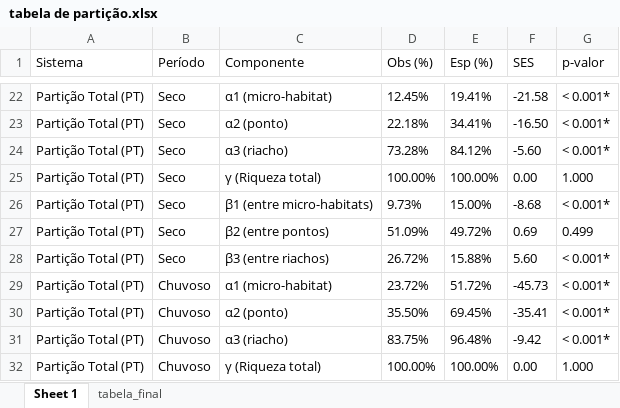
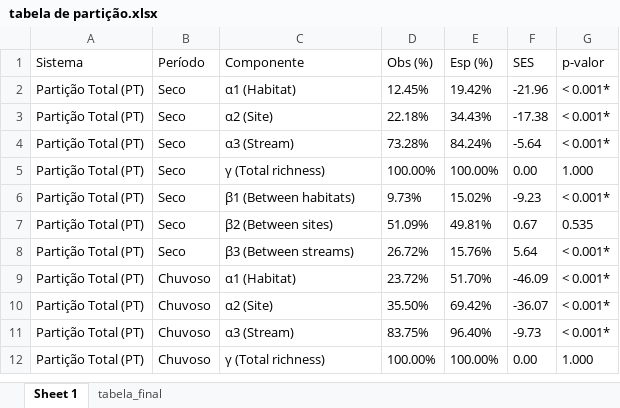
Before and after one commit to elviomedeiros/rebio23-part, an Excel workbook: res/tabela de partição.xlsx, sheet Sheet 1, drawn as a sheet; only a part is shown, gaps mark what is left out; values as stored, in another font and other column widths than the file's, no borders; addresses are those after the commit; the diff covers the shown part only; the diff names each change by its address in the sheet, - before the commit and + after, or states it on an @@ line.

```diff
--- a/res/tabela de partição.xlsx (sheet Sheet 1)
+++ b/res/tabela de partição.xlsx (sheet Sheet 1)
-C2 (Componente): α1 (micro-habitat)
+C2 (Componente): α1 (Habitat)
-E2 (Esp (%)): 19.41%
+E2 (Esp (%)): 19.42%
-F2 (SES): -21.58
+F2 (SES): -21.96
-C3 (Componente): α2 (ponto)
+C3 (Componente): α2 (Site)
-E3 (Esp (%)): 34.41%
+E3 (Esp (%)): 34.43%
-F3 (SES): -16.50
+F3 (SES): -17.38
-C4 (Componente): α3 (riacho)
+C4 (Componente): α3 (Stream)
-E4 (Esp (%)): 84.12%
+E4 (Esp (%)): 84.24%
-F4 (SES): -5.60
+F4 (SES): -5.64
-C5 (Componente): γ (Riqueza total)
+C5 (Componente): γ (Total richness)
-C6 (Componente): β1 (entre micro-habitats)
+C6 (Componente): β1 (Between habitats)
-E6 (Esp (%)): 15.00%
+E6 (Esp (%)): 15.02%
-F6 (SES): -8.68
+F6 (SES): -9.23
-C7 (Componente): β2 (entre pontos)
+C7 (Componente): β2 (Between sites)
-E7 (Esp (%)): 49.72%
+E7 (Esp (%)): 49.81%
-F7 (SES): 0.69
+F7 (SES): 0.67
-G7 (p-valor): 0.499
+G7 (p-valor): 0.535
-C8 (Componente): β3 (entre riachos)
+C8 (Componente): β3 (Between streams)
-E8 (Esp (%)): 15.88%
+E8 (Esp (%)): 15.76%
-F8 (SES): 5.60
+F8 (SES): 5.64
-C9 (Componente): α1 (micro-habitat)
+C9 (Componente): α1 (Habitat)
-E9 (Esp (%)): 51.72%
+E9 (Esp (%)): 51.70%
-F9 (SES): -45.73
+F9 (SES): -46.09
-C10 (Componente): α2 (ponto)
+C10 (Componente): α2 (Site)
-E10 (Esp (%)): 69.45%
+E10 (Esp (%)): 69.42%
-F10 (SES): -35.41
+F10 (SES): -36.07
-C11 (Componente): α3 (riacho)
+C11 (Componente): α3 (Stream)
-E11 (Esp (%)): 96.48%
+E11 (Esp (%)): 96.40%
-F11 (SES): -9.42
+F11 (SES): -9.73
-C12 (Componente): γ (Riqueza total)
+C12 (Componente): γ (Total richness)
```
Also changed, not shown: 20 added rows, 20 removed rows and 9 edited cells elsewhere in this sheet, sheet tabela_final, dados/rebio23-zoopl.xlsx, 42 other files.
